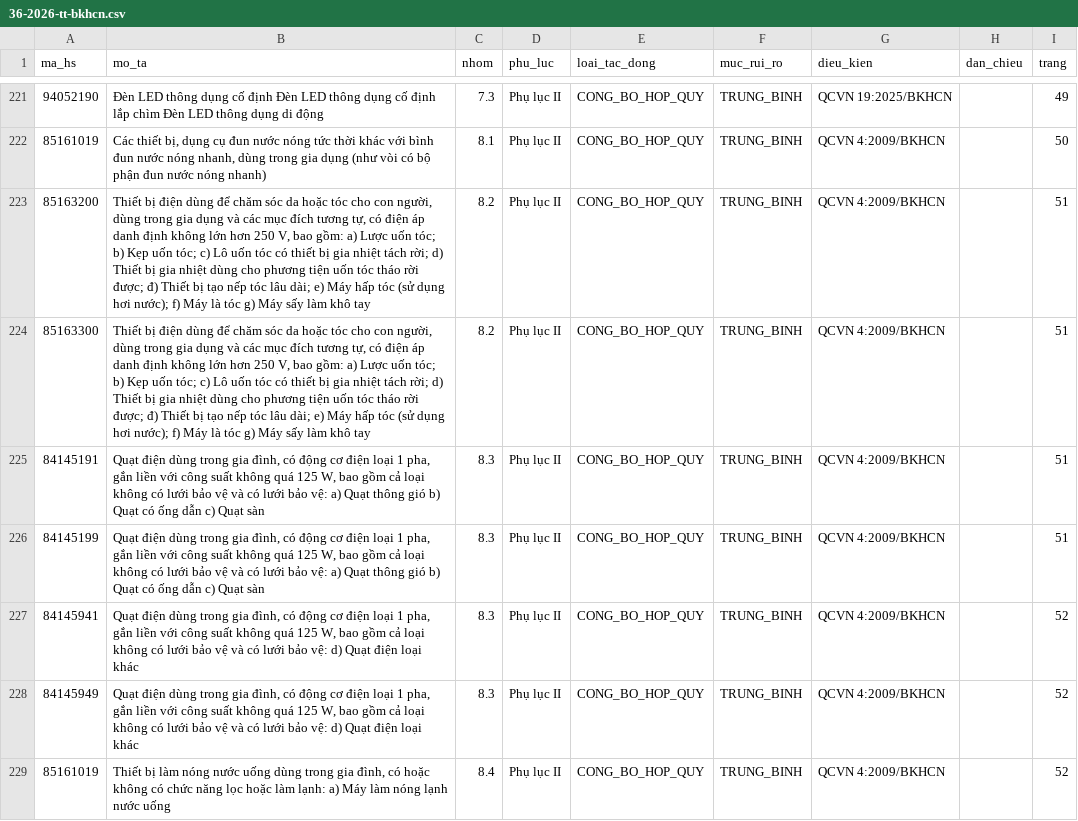
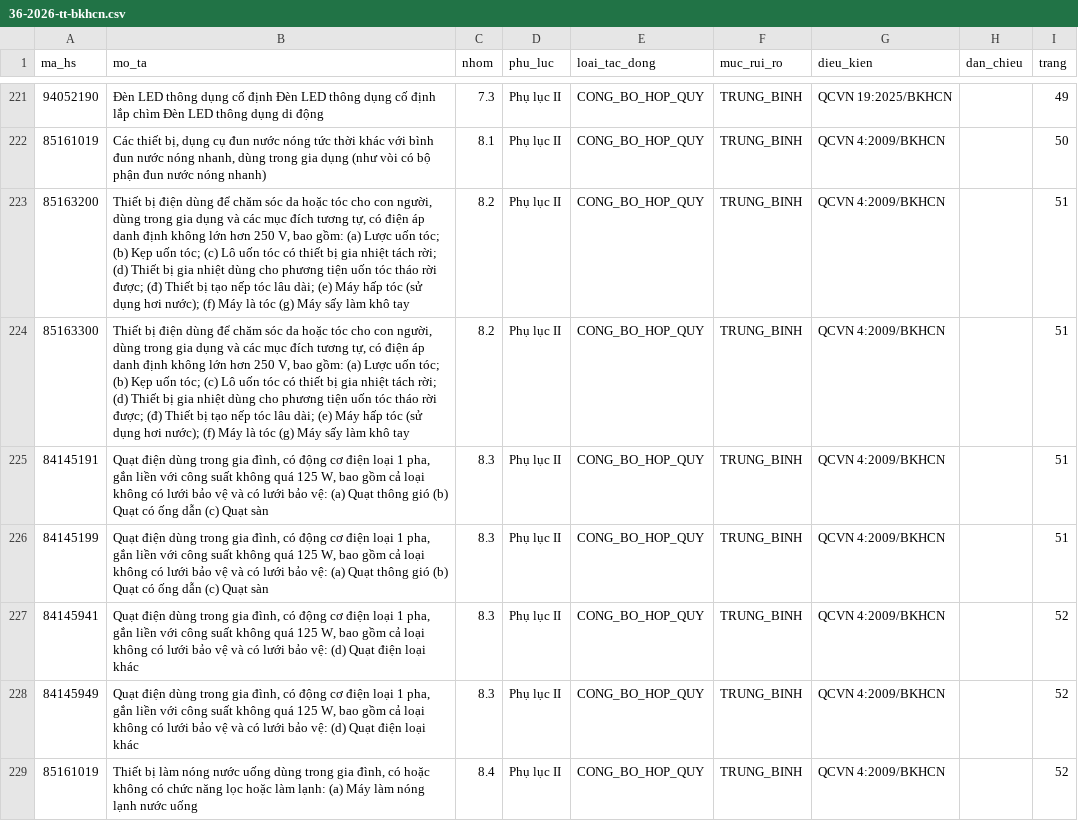
Before and after one commit to ozvietnam/oz-wiki-plhq, a CSV file: danh-muc/36-2026-tt-bkhcn.csv, drawn as a sheet; only a part is shown, gaps mark what is left out; the diff covers the shown part only.

```diff
--- a/danh-muc/36-2026-tt-bkhcn.csv
+++ b/danh-muc/36-2026-tt-bkhcn.csv
@@ -222,8 +222,8 @@ ma_hs,mo_ta,nhom,phu_luc,loai_tac_dong,muc_rui_ro,dieu_kien,dan_chieu,trang
 85161019,"Các thiết bị, dụng cụ đun nước nóng tức thời khác với bình đun nước nóng nhanh, dùng trong gia dụng (như vòi có bộ phận đun nước nóng nhanh)",8.1,Phụ lục II,CONG_BO_HOP_QUY,TRUNG_BINH,QCVN 4:2009/BKHCN,,50
-85163200,"Thiết bị điện dùng để chăm sóc da hoặc tóc cho con người, dùng trong gia dụng và các mục đích tương tự, có điện áp danh định không lớn hơn 250 V, bao gồm: a) Lược uốn tóc; b) Kẹp uốn tóc; c) Lô uốn tóc có thiết bị gia nhiệt tách rời; d) Thiết bị gia nhiệt dùng cho phương tiện uốn tóc tháo rời được; đ) Thiết bị tạo nếp tóc lâu dài; e) Máy hấp tóc (sử dụng hơi nước); f) Máy là tóc g) Máy sấy làm khô tay",8.2,Phụ lục II,CONG_BO_HOP_QUY,TRUNG_BINH,QCVN 4:2009/BKHCN,,51
-85163300,"Thiết bị điện dùng để chăm sóc da hoặc tóc cho con người, dùng trong gia dụng và các mục đích tương tự, có điện áp danh định không lớn hơn 250 V, bao gồm: a) Lược uốn tóc; b) Kẹp uốn tóc; c) Lô uốn tóc có thiết bị gia nhiệt tách rời; d) Thiết bị gia nhiệt dùng cho phương tiện uốn tóc tháo rời được; đ) Thiết bị tạo nếp tóc lâu dài; e) Máy hấp tóc (sử dụng hơi nước); f) Máy là tóc g) Máy sấy làm khô tay",8.2,Phụ lục II,CONG_BO_HOP_QUY,TRUNG_BINH,QCVN 4:2009/BKHCN,,51
-84145191,"Quạt điện dùng trong gia đình, có động cơ điện loại 1 pha, gắn liền với công suất không quá 125 W, bao gồm cả loại không có lưới bảo vệ và có lưới bảo vệ: a) Quạt thông gió b) Quạt có ống dẫn c) Quạt sàn",8.3,Phụ lục II,CONG_BO_HOP_QUY,TRUNG_BINH,QCVN 4:2009/BKHCN,,51
-84145199,"Quạt điện dùng trong gia đình, có động cơ điện loại 1 pha, gắn liền với công suất không quá 125 W, bao gồm cả loại không có lưới bảo vệ và có lưới bảo vệ: a) Quạt thông gió b) Quạt có ống dẫn c) Quạt sàn",8.3,Phụ lục II,CONG_BO_HOP_QUY,TRUNG_BINH,QCVN 4:2009/BKHCN,,51
-84145941,"Quạt điện dùng trong gia đình, có động cơ điện loại 1 pha, gắn liền với công suất không quá 125 W, bao gồm cả loại không có lưới bảo vệ và có lưới bảo vệ: d) Quạt điện loại khác",8.3,Phụ lục II,CONG_BO_HOP_QUY,TRUNG_BINH,QCVN 4:2009/BKHCN,,52
-84145949,"Quạt điện dùng trong gia đình, có động cơ điện loại 1 pha, gắn liền với công suất không quá 125 W, bao gồm cả loại không có lưới bảo vệ và có lưới bảo vệ: d) Quạt điện loại khác",8.3,Phụ lục II,CONG_BO_HOP_QUY,TRUNG_BINH,QCVN 4:2009/BKHCN,,52
-85161019,"Thiết bị làm nóng nước uống dùng trong gia đình, có hoặc không có chức năng lọc hoặc làm lạnh: a) Máy làm nóng lạnh nước uống",8.4,Phụ lục II,CONG_BO_HOP_QUY,TRUNG_BINH,QCVN 4:2009/BKHCN,,52
+85163200,"Thiết bị điện dùng để chăm sóc da hoặc tóc cho con người, dùng trong gia dụng và các mục đích tương tự, có điện áp danh định không lớn hơn 250 V, bao gồm: (a) Lược uốn tóc; (b) Kẹp uốn tóc; (c) Lô uốn tóc có thiết bị gia nhiệt tách rời; (d) Thiết bị gia nhiệt dùng cho phương tiện uốn tóc tháo rời được; (đ) Thiết bị tạo nếp tóc lâu dài; (e) Máy hấp tóc (sử dụng hơi nước); (f) Máy là tóc (g) Máy sấy làm khô tay",8.2,Phụ lục II,CONG_BO_HOP_QUY,TRUNG_BINH,QCVN 4:2009/BKHCN,,51
+85163300,"Thiết bị điện dùng để chăm sóc da hoặc tóc cho con người, dùng trong gia dụng và các mục đích tương tự, có điện áp danh định không lớn hơn 250 V, bao gồm: (a) Lược uốn tóc; (b) Kẹp uốn tóc; (c) Lô uốn tóc có thiết bị gia nhiệt tách rời; (d) Thiết bị gia nhiệt dùng cho phương tiện uốn tóc tháo rời được; (đ) Thiết bị tạo nếp tóc lâu dài; (e) Máy hấp tóc (sử dụng hơi nước); (f) Máy là tóc (g) Máy sấy làm khô tay",8.2,Phụ lục II,CONG_BO_HOP_QUY,TRUNG_BINH,QCVN 4:2009/BKHCN,,51
+84145191,"Quạt điện dùng trong gia đình, có động cơ điện loại 1 pha, gắn liền với công suất không quá 125 W, bao gồm cả loại không có lưới bảo vệ và có lưới bảo vệ: (a) Quạt thông gió (b) Quạt có ống dẫn (c) Quạt sàn",8.3,Phụ lục II,CONG_BO_HOP_QUY,TRUNG_BINH,QCVN 4:2009/BKHCN,,51
+84145199,"Quạt điện dùng trong gia đình, có động cơ điện loại 1 pha, gắn liền với công suất không quá 125 W, bao gồm cả loại không có lưới bảo vệ và có lưới bảo vệ: (a) Quạt thông gió (b) Quạt có ống dẫn (c) Quạt sàn",8.3,Phụ lục II,CONG_BO_HOP_QUY,TRUNG_BINH,QCVN 4:2009/BKHCN,,51
+84145941,"Quạt điện dùng trong gia đình, có động cơ điện loại 1 pha, gắn liền với công suất không quá 125 W, bao gồm cả loại không có lưới bảo vệ và có lưới bảo vệ: (d) Quạt điện loại khác",8.3,Phụ lục II,CONG_BO_HOP_QUY,TRUNG_BINH,QCVN 4:2009/BKHCN,,52
+84145949,"Quạt điện dùng trong gia đình, có động cơ điện loại 1 pha, gắn liền với công suất không quá 125 W, bao gồm cả loại không có lưới bảo vệ và có lưới bảo vệ: (d) Quạt điện loại khác",8.3,Phụ lục II,CONG_BO_HOP_QUY,TRUNG_BINH,QCVN 4:2009/BKHCN,,52
+85161019,"Thiết bị làm nóng nước uống dùng trong gia đình, có hoặc không có chức năng lọc hoặc làm lạnh: (a) Máy làm nóng lạnh nước uống",8.4,Phụ lục II,CONG_BO_HOP_QUY,TRUNG_BINH,QCVN 4:2009/BKHCN,,52
```
Also changed, not shown: 72 edited cells elsewhere in this file, danh-muc/292-2026-nd-cp.csv, danh-muc/34-2025-tt-bct.csv.
